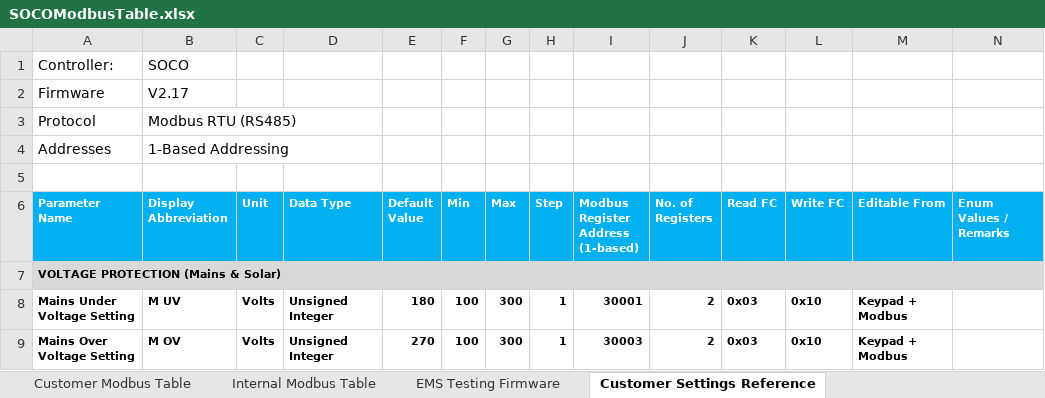
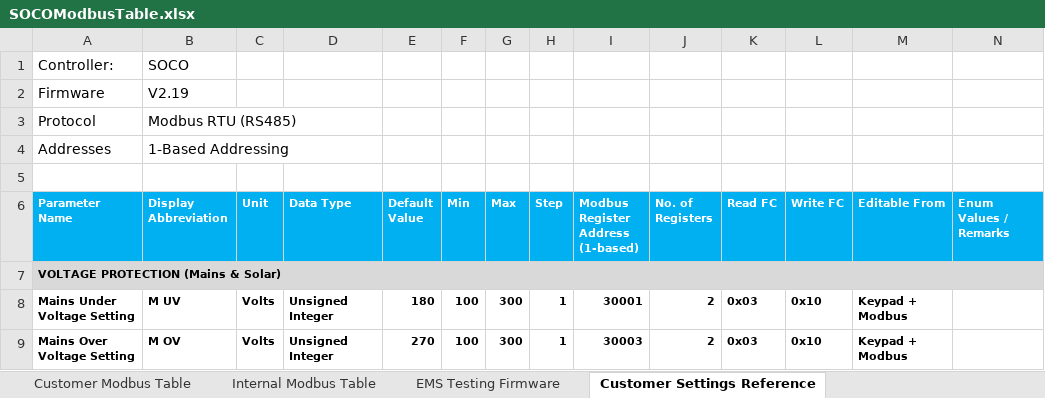
Before and after one commit to sakjain92/SOCO, an Excel workbook: Document/CustomerFacing/SOCOModbusTable.xlsx, sheet Customer Settings Reference, drawn as a sheet; only a part is shown; values as stored, in another font and other column widths than the file's, no borders; the diff names each change by its address in the sheet, - before the commit and + after, or states it on an @@ line.

Commit message:
SOCO: Improv: Improved "Load On Grid" vs "Load On Solar"
Added more detailed information over modbus to make it clear as to
why load is not on grid or load not on solar. Some inputs came
from the customer itself.

```diff
--- a/Document/CustomerFacing/SOCOModbusTable.xlsx (sheet Customer Settings Reference)
+++ b/Document/CustomerFacing/SOCOModbusTable.xlsx (sheet Customer Settings Reference)
-B2 (Display Abbreviation): V2.17
+B2 (Display Abbreviation): V2.19
```
Also changed, not shown: sheet Customer Modbus Table, sheet Internal Modbus Table, 4 other files.
